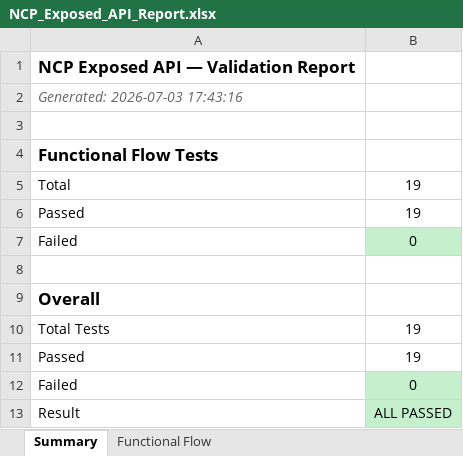
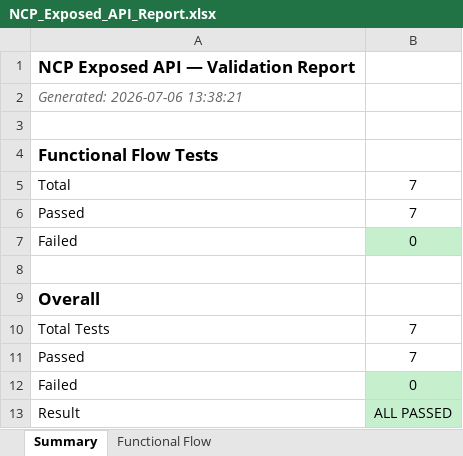
Before and after one commit to saikoushikaviz/NCP-exposed-API-validation, an Excel workbook: NCP_Exposed_API_Report.xlsx, sheet Summary, drawn as a sheet; values as stored, in another font and other column widths than the file's, no borders; the diff names each change by its address in the sheet, - before the commit and + after, or states it on an @@ line.

```diff
--- a/NCP_Exposed_API_Report.xlsx (sheet Summary)
+++ b/NCP_Exposed_API_Report.xlsx (sheet Summary)
-A2: Generated: 2026-07-03 17:43:16
+A2: Generated: 2026-07-06 13:38:21
-B5:B6: 19
+B5:B6: 7
-B10:B11: 19
+B10:B11: 7
```
Also changed, not shown: sheet Functional Flow, 4 other files.
